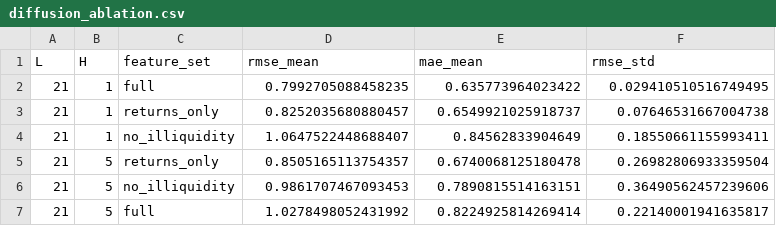
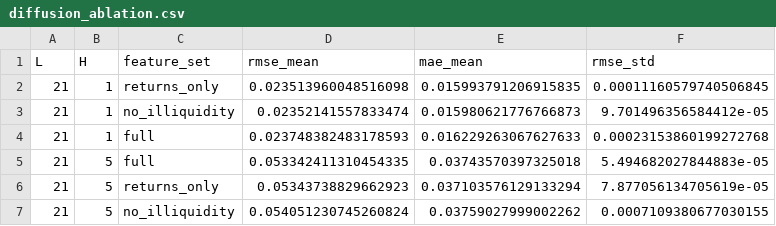
Before and after one commit to eitt/EMH, a CSV file: reports/tables/diffusion_ablation.csv, drawn as a sheet.

```diff
--- a/reports/tables/diffusion_ablation.csv
+++ b/reports/tables/diffusion_ablation.csv
@@ -1,7 +1,7 @@
 L,H,feature_set,rmse_mean,mae_mean,rmse_std
-21,1,full,0.7992705088458235,0.635773964023422,0.029410510516749495
-21,1,returns_only,0.8252035680880457,0.6549921025918737,0.07646531667004738
-21,1,no_illiquidity,1.0647522448688407,0.84562833904649,0.18550661155993411
-21,5,returns_only,0.8505165113754357,0.6740068125180478,0.26982806933359504
-21,5,no_illiquidity,0.9861707467093453,0.7890815514163151,0.36490562457239606
-21,5,full,1.0278498052431992,0.8224925814269414,0.22140001941635817
+21,1,returns_only,0.023513960048516098,0.015993791206915835,0.00011160579740506845
+21,1,no_illiquidity,0.02352141557833474,0.015980621776766873,9.701496356584412e-05
+21,1,full,0.023748382483178593,0.016229263067627633,0.00023153860199272768
+21,5,full,0.053342411310454335,0.03743570397325018,5.494682027844883e-05
+21,5,returns_only,0.05343738829662923,0.037103576129133294,7.877056134705619e-05
+21,5,no_illiquidity,0.054051230745260824,0.03759027999002262,0.0007109380677030155
```
Also changed, not shown: reports/tables/diffusion_seed_sensitivity.csv, reports/tables/diffusion_training_stability.csv, 46 other files.
